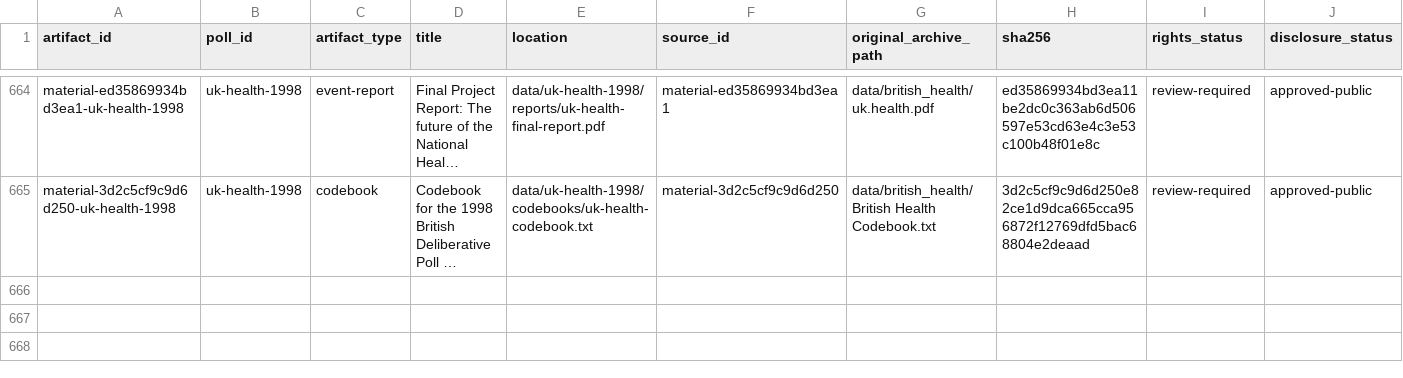
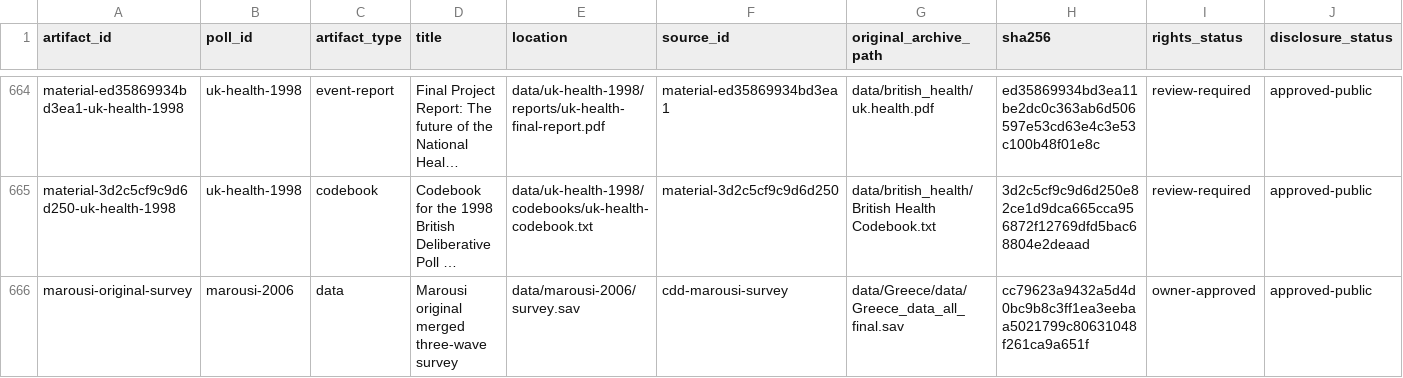
Before and after one commit to soodoku/dp-data, a CSV file: metadata/artifacts.csv, drawn as a sheet; only a part is shown, gaps mark what is left out; long unchanged cells end in …; rows hold the shown columns only; the diff names each change by its address in the sheet, - before the commit and + after, or states it on an @@ line.

```diff
--- a/metadata/artifacts.csv
+++ b/metadata/artifacts.csv
+row 666: marousi-original-survey | marousi-2006 | data | Marousi original merged three-wave survey | data/marousi-2006/survey.sav | cdd-marousi-survey | data/Greece/data/Greece_data_all_final.sav | cc79623a9432a5d4d0bc9b8c3ff1ea3eebaa5021799c80631048f261ca9a651f | owner-approved | approved-public
```
Also changed, not shown: data/marousi-2006/manifest.csv, metadata/recode_ledger.csv, 17 other files.
